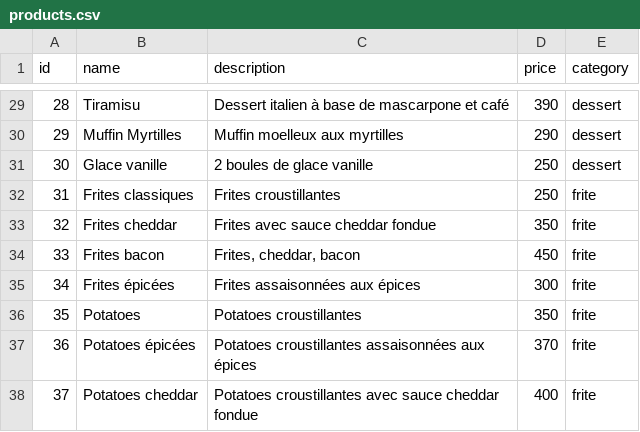
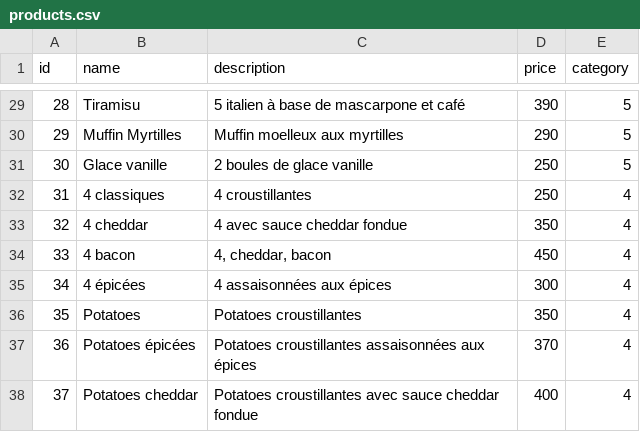
Before and after one commit to YannickMath/fastfood_bo_symf, a CSV file: data/products.csv, drawn as a sheet; only a part is shown, gaps mark what is left out; the diff covers the shown part only.

```diff
--- a/data/products.csv
+++ b/data/products.csv
@@ -29,10 +29,10 @@ id,name,description,price,category
-28,Tiramisu,"Dessert italien à base de mascarpone et café",390,dessert
-29,Muffin Myrtilles,"Muffin moelleux aux myrtilles",290,dessert
-30,Glace vanille,"2 boules de glace vanille",250,dessert
-31,Frites classiques,"Frites croustillantes",250,frite
-32,Frites cheddar,"Frites avec sauce cheddar fondue",350,frite
-33,Frites bacon,"Frites, cheddar, bacon",450,frite
-34,Frites épicées,"Frites assaisonnées aux épices",300,frite
-35,Potatoes,"Potatoes croustillantes",350,frite
-36,Potatoes épicées,"Potatoes croustillantes assaisonnées aux épices",370,frite
-37,Potatoes cheddar,"Potatoes croustillantes avec sauce cheddar fondue",400,frite
+28,Tiramisu,"5 italien à base de mascarpone et café",390,5
+29,Muffin Myrtilles,"Muffin moelleux aux myrtilles",290,5
+30,Glace vanille,"2 boules de glace vanille",250,5
+31,4 classiques,"4 croustillantes",250,4
+32,4 cheddar,"4 avec sauce cheddar fondue",350,4
+33,4 bacon,"4, cheddar, bacon",450,4
+34,4 épicées,"4 assaisonnées aux épices",300,4
+35,Potatoes,"Potatoes croustillantes",350,4
+36,Potatoes épicées,"Potatoes croustillantes assaisonnées aux épices",370,4
+37,Potatoes cheddar,"Potatoes croustillantes avec sauce cheddar fondue",400,4
```
Also changed, not shown: 33 edited cells elsewhere in this file, 16 other files.
